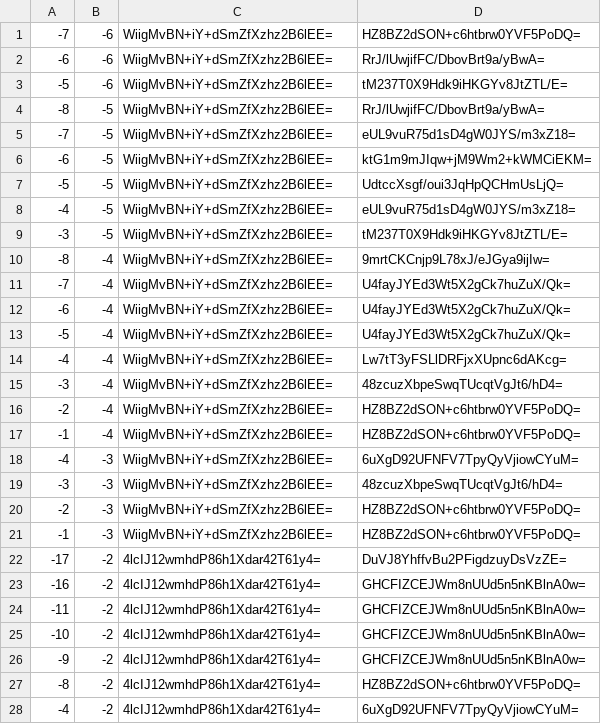
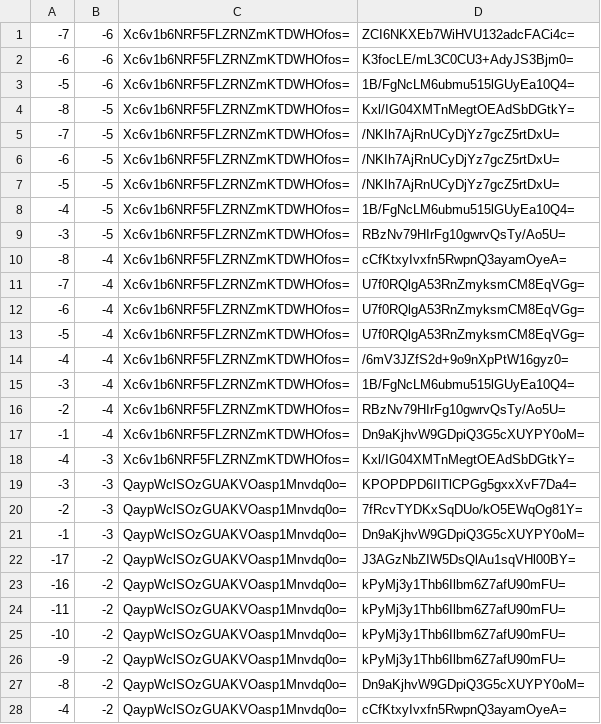
Before and after one commit to counterfitninja/chilled-end, a CSV file: tiles/zoom.-1/metadata/k.-1.-1.csv, drawn as a sheet; only a part is shown; the diff covers the shown part only.

```diff
--- a/tiles/zoom.-1/metadata/k.-1.-1.csv
+++ b/tiles/zoom.-1/metadata/k.-1.-1.csv
@@ -1,28 +1,28 @@
--7,-6,WiigMvBN+iY+dSmZfXzhz2B6lEE=,HZ8BZ2dSON+c6htbrw0YVF5PoDQ=
--6,-6,WiigMvBN+iY+dSmZfXzhz2B6lEE=,RrJ/lUwjifFC/DbovBrt9a/yBwA=
--5,-6,WiigMvBN+iY+dSmZfXzhz2B6lEE=,tM237T0X9Hdk9iHKGYv8JtZTL/E=
--8,-5,WiigMvBN+iY+dSmZfXzhz2B6lEE=,RrJ/lUwjifFC/DbovBrt9a/yBwA=
--7,-5,WiigMvBN+iY+dSmZfXzhz2B6lEE=,eUL9vuR75d1sD4gW0JYS/m3xZ18=
--6,-5,WiigMvBN+iY+dSmZfXzhz2B6lEE=,ktG1m9mJIqw+jM9Wm2+kWMCiEKM=
--5,-5,WiigMvBN+iY+dSmZfXzhz2B6lEE=,UdtccXsgf/oui3JqHpQCHmUsLjQ=
--4,-5,WiigMvBN+iY+dSmZfXzhz2B6lEE=,eUL9vuR75d1sD4gW0JYS/m3xZ18=
--3,-5,WiigMvBN+iY+dSmZfXzhz2B6lEE=,tM237T0X9Hdk9iHKGYv8JtZTL/E=
--8,-4,WiigMvBN+iY+dSmZfXzhz2B6lEE=,9mrtCKCnjp9L78xJ/eJGya9ijIw=
--7,-4,WiigMvBN+iY+dSmZfXzhz2B6lEE=,U4fayJYEd3Wt5X2gCk7huZuX/Qk=
--6,-4,WiigMvBN+iY+dSmZfXzhz2B6lEE=,U4fayJYEd3Wt5X2gCk7huZuX/Qk=
--5,-4,WiigMvBN+iY+dSmZfXzhz2B6lEE=,U4fayJYEd3Wt5X2gCk7huZuX/Qk=
--4,-4,WiigMvBN+iY+dSmZfXzhz2B6lEE=,Lw7tT3yFSLlDRFjxXUpnc6dAKcg=
--3,-4,WiigMvBN+iY+dSmZfXzhz2B6lEE=,48zcuzXbpeSwqTUcqtVgJt6/hD4=
--2,-4,WiigMvBN+iY+dSmZfXzhz2B6lEE=,HZ8BZ2dSON+c6htbrw0YVF5PoDQ=
--1,-4,WiigMvBN+iY+dSmZfXzhz2B6lEE=,HZ8BZ2dSON+c6htbrw0YVF5PoDQ=
--4,-3,WiigMvBN+iY+dSmZfXzhz2B6lEE=,6uXgD92UFNFV7TpyQyVjiowCYuM=
--3,-3,WiigMvBN+iY+dSmZfXzhz2B6lEE=,48zcuzXbpeSwqTUcqtVgJt6/hD4=
--2,-3,WiigMvBN+iY+dSmZfXzhz2B6lEE=,HZ8BZ2dSON+c6htbrw0YVF5PoDQ=
--1,-3,WiigMvBN+iY+dSmZfXzhz2B6lEE=,HZ8BZ2dSON+c6htbrw0YVF5PoDQ=
--17,-2,4lcIJ12wmhdP86h1Xdar42T61y4=,DuVJ8YhffvBu2PFigdzuyDsVzZE=
--16,-2,4lcIJ12wmhdP86h1Xdar42T61y4=,GHCFIZCEJWm8nUUd5n5nKBlnA0w=
--11,-2,4lcIJ12wmhdP86h1Xdar42T61y4=,GHCFIZCEJWm8nUUd5n5nKBlnA0w=
--10,-2,4lcIJ12wmhdP86h1Xdar42T61y4=,GHCFIZCEJWm8nUUd5n5nKBlnA0w=
--9,-2,4lcIJ12wmhdP86h1Xdar42T61y4=,GHCFIZCEJWm8nUUd5n5nKBlnA0w=
--8,-2,4lcIJ12wmhdP86h1Xdar42T61y4=,HZ8BZ2dSON+c6htbrw0YVF5PoDQ=
--4,-2,4lcIJ12wmhdP86h1Xdar42T61y4=,6uXgD92UFNFV7TpyQyVjiowCYuM=
+-7,-6,Xc6v1b6NRF5FLZRNZmKTDWHOfos=,ZCI6NKXEb7WiHVU132adcFACi4c=
+-6,-6,Xc6v1b6NRF5FLZRNZmKTDWHOfos=,K3focLE/mL3C0CU3+AdyJS3Bjm0=
+-5,-6,Xc6v1b6NRF5FLZRNZmKTDWHOfos=,1B/FgNcLM6ubmu515lGUyEa10Q4=
+-8,-5,Xc6v1b6NRF5FLZRNZmKTDWHOfos=,Kxl/IG04XMTnMegtOEAdSbDGtkY=
+-7,-5,Xc6v1b6NRF5FLZRNZmKTDWHOfos=,/NKIh7AjRnUCyDjYz7gcZ5rtDxU=
+-6,-5,Xc6v1b6NRF5FLZRNZmKTDWHOfos=,/NKIh7AjRnUCyDjYz7gcZ5rtDxU=
+-5,-5,Xc6v1b6NRF5FLZRNZmKTDWHOfos=,/NKIh7AjRnUCyDjYz7gcZ5rtDxU=
+-4,-5,Xc6v1b6NRF5FLZRNZmKTDWHOfos=,1B/FgNcLM6ubmu515lGUyEa10Q4=
+-3,-5,Xc6v1b6NRF5FLZRNZmKTDWHOfos=,RBzNv79HIrFg10gwrvQsTy/Ao5U=
+-8,-4,Xc6v1b6NRF5FLZRNZmKTDWHOfos=,cCfKtxyIvxfn5RwpnQ3ayamOyeA=
+-7,-4,Xc6v1b6NRF5FLZRNZmKTDWHOfos=,U7f0RQlgA53RnZmyksmCM8EqVGg=
+-6,-4,Xc6v1b6NRF5FLZRNZmKTDWHOfos=,U7f0RQlgA53RnZmyksmCM8EqVGg=
+-5,-4,Xc6v1b6NRF5FLZRNZmKTDWHOfos=,U7f0RQlgA53RnZmyksmCM8EqVGg=
+-4,-4,Xc6v1b6NRF5FLZRNZmKTDWHOfos=,/6mV3JZfS2d+9o9nXpPtW16gyz0=
+-3,-4,Xc6v1b6NRF5FLZRNZmKTDWHOfos=,1B/FgNcLM6ubmu515lGUyEa10Q4=
+-2,-4,Xc6v1b6NRF5FLZRNZmKTDWHOfos=,RBzNv79HIrFg10gwrvQsTy/Ao5U=
+-1,-4,Xc6v1b6NRF5FLZRNZmKTDWHOfos=,Dn9aKjhvW9GDpiQ3G5cXUYPY0oM=
+-4,-3,Xc6v1b6NRF5FLZRNZmKTDWHOfos=,Kxl/IG04XMTnMegtOEAdSbDGtkY=
+-3,-3,QaypWclSOzGUAKVOasp1Mnvdq0o=,KPOPDPD6IITlCPGg5gxxXvF7Da4=
+-2,-3,QaypWclSOzGUAKVOasp1Mnvdq0o=,7fRcvTYDKxSqDUo/kO5EWqOg81Y=
+-1,-3,QaypWclSOzGUAKVOasp1Mnvdq0o=,Dn9aKjhvW9GDpiQ3G5cXUYPY0oM=
+-17,-2,QaypWclSOzGUAKVOasp1Mnvdq0o=,J3AGzNbZIW5DsQlAu1sqVHl00BY=
+-16,-2,QaypWclSOzGUAKVOasp1Mnvdq0o=,kPyMj3y1Thb6Ilbm6Z7afU90mFU=
+-11,-2,QaypWclSOzGUAKVOasp1Mnvdq0o=,kPyMj3y1Thb6Ilbm6Z7afU90mFU=
+-10,-2,QaypWclSOzGUAKVOasp1Mnvdq0o=,kPyMj3y1Thb6Ilbm6Z7afU90mFU=
+-9,-2,QaypWclSOzGUAKVOasp1Mnvdq0o=,kPyMj3y1Thb6Ilbm6Z7afU90mFU=
+-8,-2,QaypWclSOzGUAKVOasp1Mnvdq0o=,Dn9aKjhvW9GDpiQ3G5cXUYPY0oM=
+-4,-2,QaypWclSOzGUAKVOasp1Mnvdq0o=,cCfKtxyIvxfn5RwpnQ3ayamOyeA=
```
Also changed, not shown: 68 edited cells elsewhere in this file, tiles/zoom.-1/metadata/k.-1.0.csv, tiles/zoom.-1/metadata/k.0.-1.csv, 33 other files.
